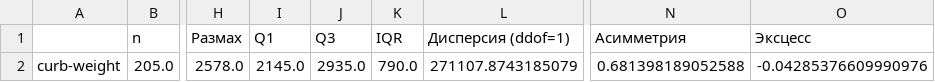
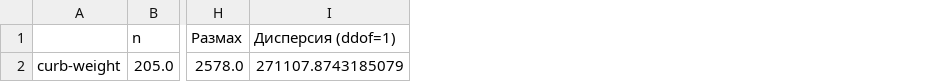
Before and after one commit to Dmewtriy/MAD, a CSV file: lab1/results/statistics/descriptive_statistics.csv, drawn as a sheet; only a part is shown, gaps mark what is left out; the diff names each change by its address in the sheet, - before the commit and + after, or states it on an @@ line.

```diff
--- a/lab1/results/statistics/descriptive_statistics.csv
+++ b/lab1/results/statistics/descriptive_statistics.csv
-column I (Q1), row 2: 2145.0
-column J (Q3), row 2: 2935.0
-column K (IQR), row 2: 790.0
-column N (Асимметрия), row 2: 0.681398189052588
-column O (Эксцесс), row 2: -0.04285376609990976
```
Also changed, not shown: 11 other files.
